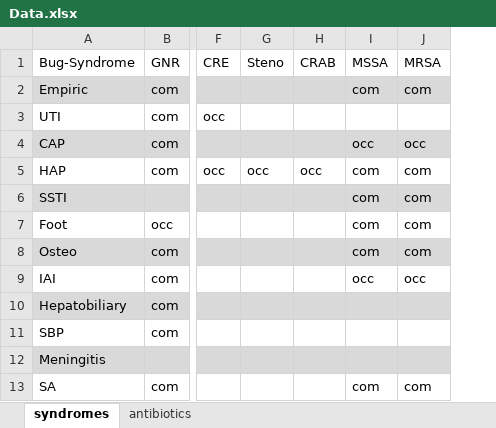
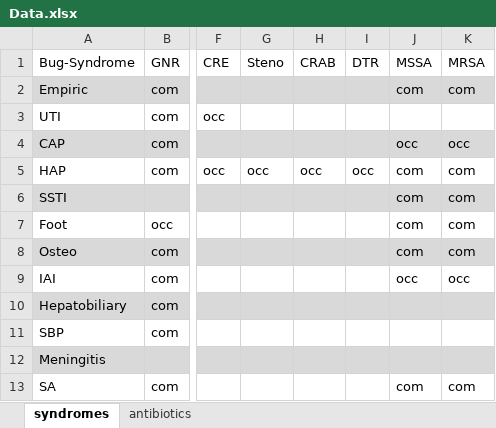
Before and after one commit to HunterRatliff1/BugDrug, an Excel workbook: files/CSV_data/Data.xlsx, sheet syndromes, drawn as a sheet; only a part is shown, gaps mark what is left out; values as stored, in another font and other column widths than the file's, no borders; the diff names each change by its address in the sheet, - before the commit and + after, or states it on an @@ line.

```diff
--- a/files/CSV_data/Data.xlsx (sheet syndromes)
+++ b/files/CSV_data/Data.xlsx (sheet syndromes)
+column I (DTR), row 5: occ
```
Also changed, not shown: sheet antibiotics, 3 other files.
